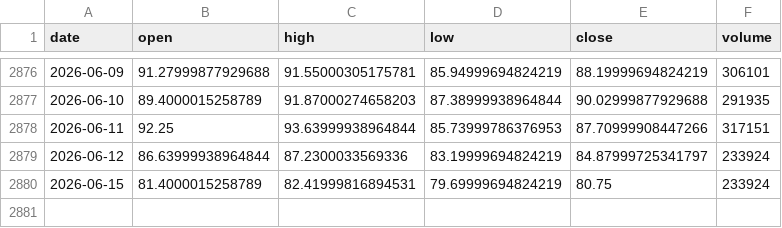
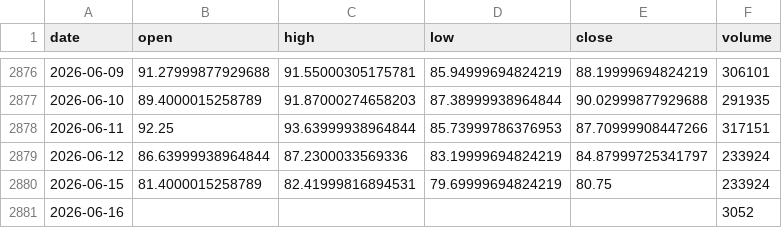
Before and after one commit to omarmohdharis/Palm-Oil-Futures, a CSV file: data/raw/related/wti.csv, drawn as a sheet; only a part is shown, gaps mark what is left out.

```diff
--- a/data/raw/related/wti.csv
+++ b/data/raw/related/wti.csv
@@ -2880 +2880,2 @@ date,open,high,low,close,volume
 2026-06-15,81.4000015258789,82.41999816894531,79.69999694824219,80.75,233924
+2026-06-16,,,,,3052
```
Also changed, not shown: data/raw/related/brent.csv, data/raw/related/soybean_oil.csv, 9 other files.
